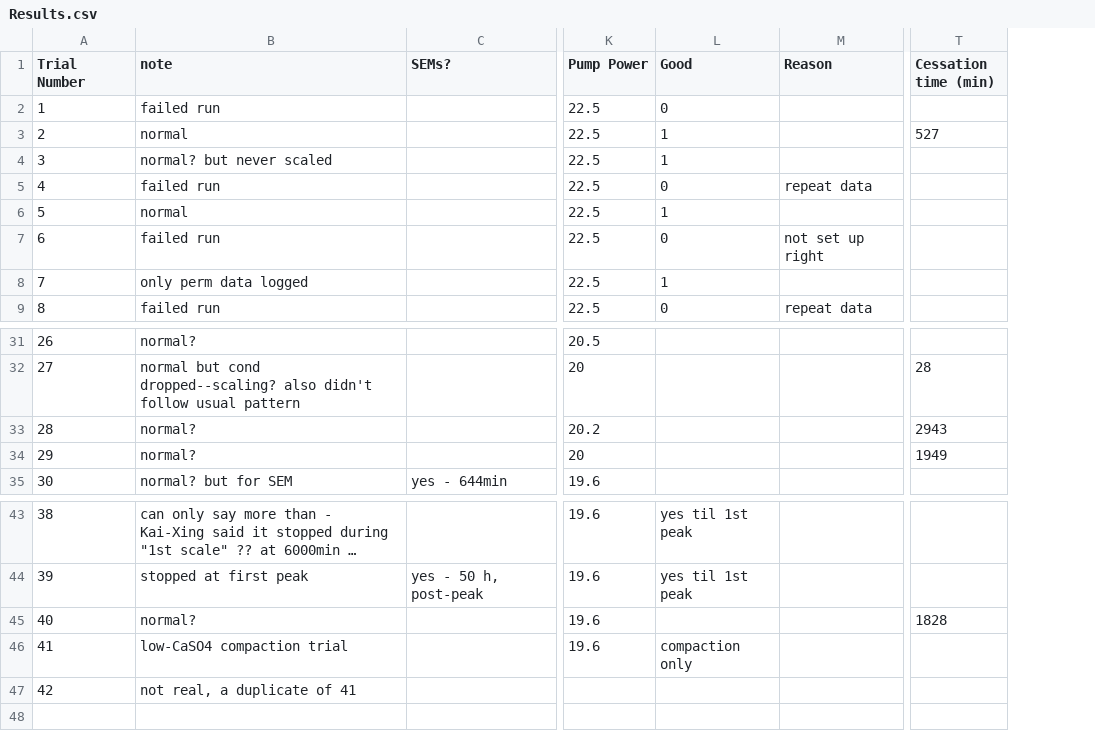
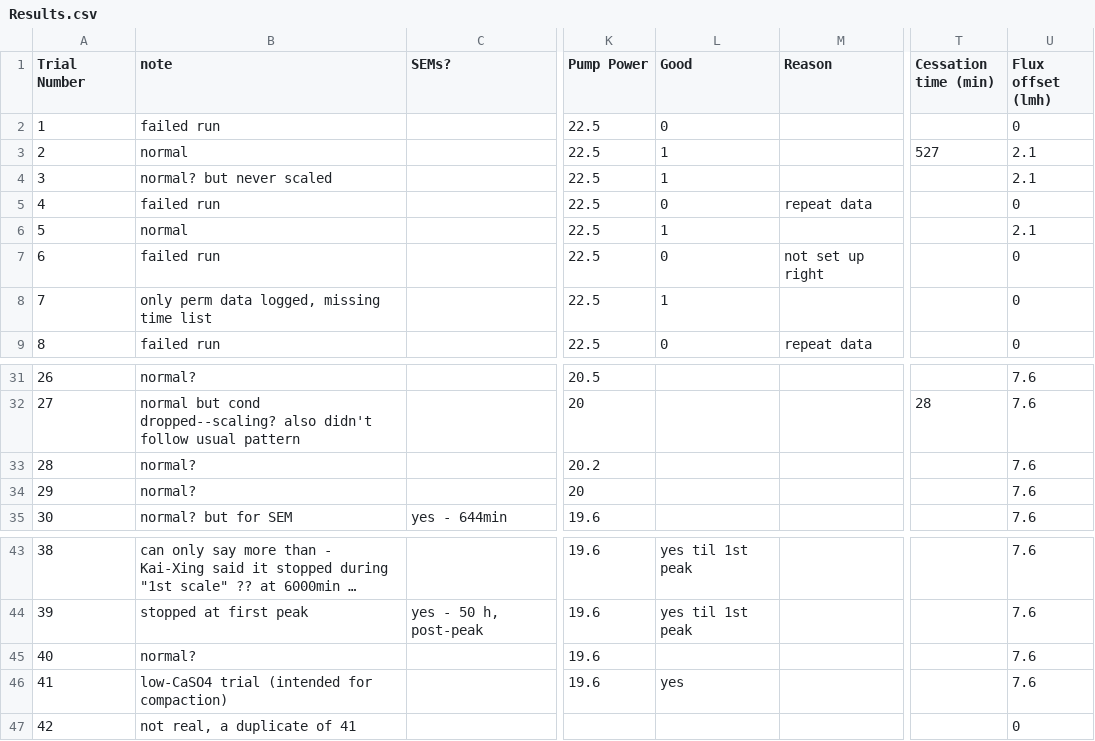
Before and after one commit to audreyabr/Reverse-Osmosis-Research, a CSV file: 2023Fall/Results.csv, drawn as a sheet; only a part is shown, gaps mark what is left out; long unchanged cells end in …; the diff names each change by its address in the sheet, - before the commit and + after, or states it on an @@ line.

Commit message:
updated analysis code
Added a flux offset, integrated it into CP code, and added a filtered SI variable

```diff
--- a/2023Fall/Results.csv
+++ b/2023Fall/Results.csv
+column U (Flux offset (lmh)), rows 2-9: 0 | 2.1 | 2.1 | 0 | 2.1 | 0 | 0 | 0; rows 31-35: all 7.6; rows 43-47: 7.6 | 7.6 | 7.6 | 7.6 | 0
-B8 (note): only perm data logged
+B8 (note): only perm data logged, missing time list
-T33 (Cessation time (min)): 2943
+T33 (Cessation time (min)): (empty)
-T34 (Cessation time (min)): 1949
+T34 (Cessation time (min)): (empty)
-T45 (Cessation time (min)): 1828
+T45 (Cessation time (min)): (empty)
-B46 (note): low-CaSO4 compaction trial
+B46 (note): low-CaSO4 trial (intended for compaction)
-L46 (Good): compaction only
+L46 (Good): yes
```
Also changed, not shown: 5 other files.
